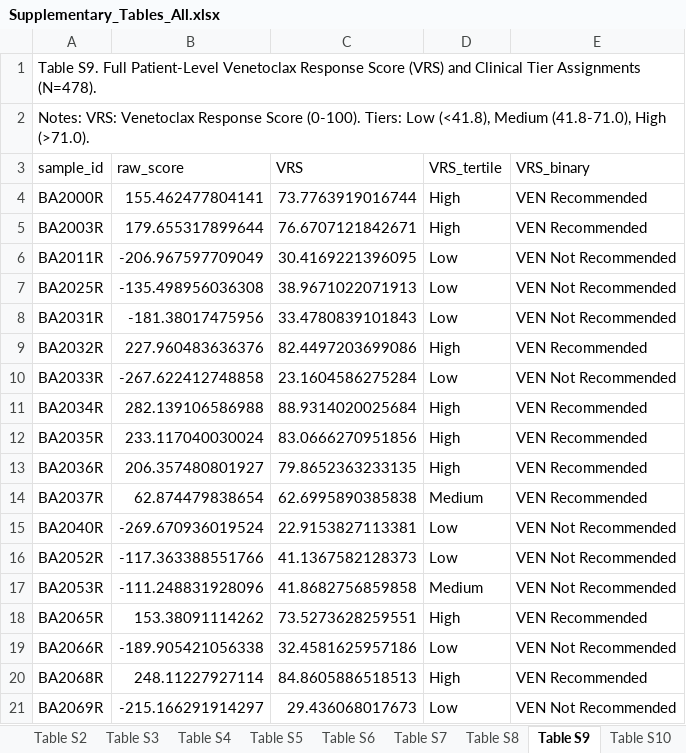
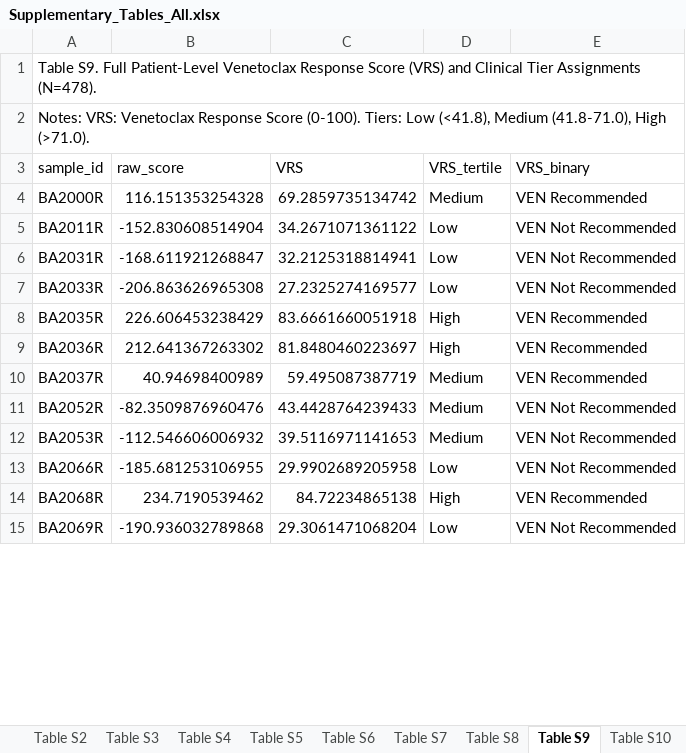
Before and after one commit to rcwang2024/Proj_AML, an Excel workbook: 05_Submission/Submission_Hub_2026-05-16/01_Manuscript_Source/Supplementary_Tables_All.xlsx, sheet Table S9, drawn as a sheet; only a part is shown; values as stored, in another font and other column widths than the file's, no cell formats; removed rows and columns are numbered as before the commit, all else as after; the diff covers the shown part only; the diff names each change by its address in the sheet, - before the commit and + after, or states it on an @@ line.

```diff
--- a/05_Submission/Submission_Hub_2026-05-16/01_Manuscript_Source/Supplementary_Tables_All.xlsx (sheet Table S9)
+++ b/05_Submission/Submission_Hub_2026-05-16/01_Manuscript_Source/Supplementary_Tables_All.xlsx (sheet Table S9)
-B4 (raw_score): 155.462477804141
+B4 (raw_score): 116.151353254328
-C4 (VRS): 73.7763919016744
+C4 (VRS): 69.2859735134742
-D4 (VRS_tertile): High
+D4 (VRS_tertile): Medium
-row 5: BA2003R | 179.655317899644 | 76.6707121842671 | High | VEN Recommended
-B5 (raw_score): -206.967597709049
+B5 (raw_score): -152.830608514904
-C5 (VRS): 30.4169221396095
+C5 (VRS): 34.2671071361122
-row 7: BA2025R | -135.498956036308 | 38.9671022071913 | Low | VEN Not Recommended
-B6 (raw_score): -181.38017475956
+B6 (raw_score): -168.611921268847
-C6 (VRS): 33.4780839101843
+C6 (VRS): 32.2125318814941
-row 9: BA2032R | 227.960483636376 | 82.4497203699086 | High | VEN Recommended
-B7 (raw_score): -267.622412748858
+B7 (raw_score): -206.863626965308
-C7 (VRS): 23.1604586275284
+C7 (VRS): 27.2325274169577
-row 11: BA2034R | 282.139106586988 | 88.9314020025684 | High | VEN Recommended
-B8 (raw_score): 233.117040030024
+B8 (raw_score): 226.606453238429
-C8 (VRS): 83.0666270951856
+C8 (VRS): 83.6661660051918
-B9 (raw_score): 206.357480801927
+B9 (raw_score): 212.641367263302
-C9 (VRS): 79.8652363233135
+C9 (VRS): 81.8480460223697
-B10 (raw_score): 62.874479838654
+B10 (raw_score): 40.94698400989
-C10 (VRS): 62.6995890385838
+C10 (VRS): 59.495087387719
-row 15: BA2040R | -269.670936019524 | 22.9153827113381 | Low | VEN Not Recommended
-B11 (raw_score): -117.363388551766
+B11 (raw_score): -82.3509876960476
-C11 (VRS): 41.1367582128373
+C11 (VRS): 43.4428764239433
-D11 (VRS_tertile): Low
+D11 (VRS_tertile): Medium
-B12 (raw_score): -111.248831928096
+B12 (raw_score): -112.546606006932
-C12 (VRS): 41.8682756859858
+C12 (VRS): 39.5116971141653
-row 18: BA2065R | 153.38091114262 | 73.5273628259551 | High | VEN Recommended
-B13 (raw_score): -189.905421056338
+B13 (raw_score): -185.681253106955
-C13 (VRS): 32.4581625957186
+C13 (VRS): 29.9902689205958
-B14 (raw_score): 248.11227927114
+B14 (raw_score): 234.7190539462
-C14 (VRS): 84.8605886518513
+C14 (VRS): 84.72234865138
-B15 (raw_score): -215.166291914297
+B15 (raw_score): -190.936032789868
-C15 (VRS): 29.436068017673
+C15 (VRS): 29.3061471068204
```
Also changed, not shown: 152 removed rows and 640 edited cells elsewhere in this sheet, sheet Table S5, sheet Table S4, sheet Table S6, sheet Table S1, sheet Contents, sheet Table S8, cell formats, 3 other files.
